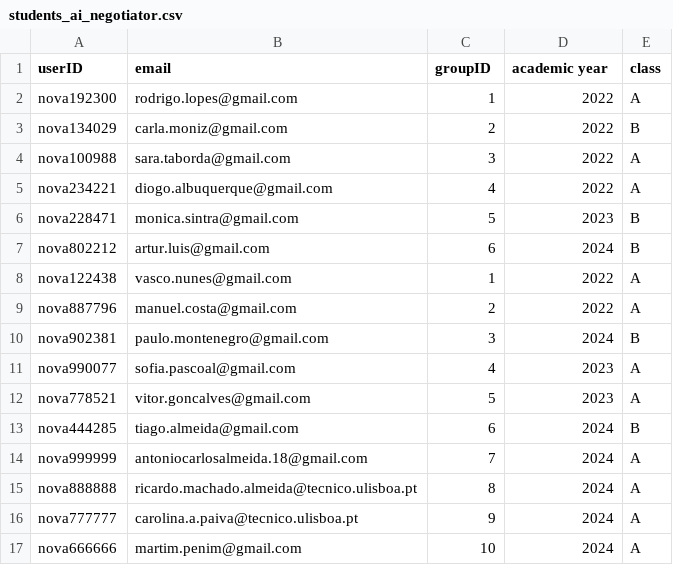
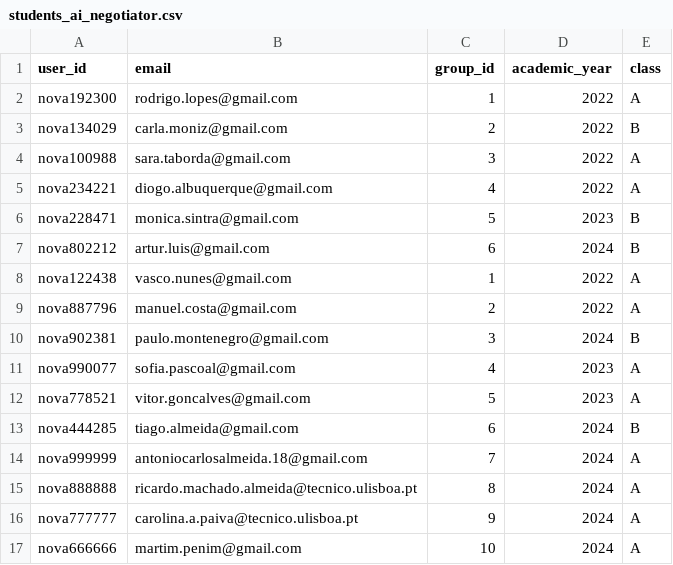
Before and after one commit to rbelo/AI-Assistant-Competition, a CSV file: database/students_ai_negotiator.csv, drawn as a sheet.

Commit message:
full test of the app + move all data storage to DB

```diff
--- a/database/students_ai_negotiator.csv
+++ b/database/students_ai_negotiator.csv
@@ -1,2 +1,2 @@
-userID;email;groupID;academic year;class
+user_id;email;group_id;academic_year;class
 nova192300;rodrigo.lopes@gmail.com;1;2022;A
```
Also changed, not shown: 51 other files.
